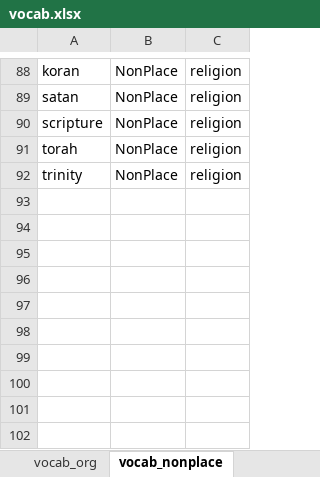
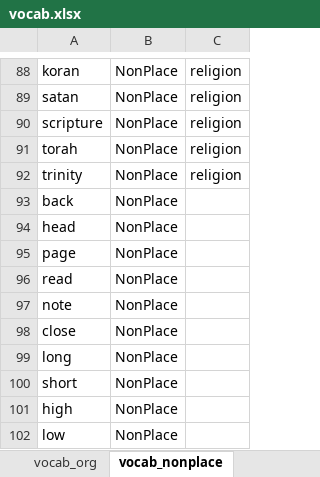
Before and after one commit to OpenSextant/opensextant, an Excel workbook: Gazetteer/GazetteerETL/Resources/vocab.xlsx, sheet vocab_nonplace, drawn as a sheet; only a part is shown, gaps mark what is left out; values as stored, in another font and other column widths than the file's, no borders; the diff names each change by its address in the sheet, - before the commit and + after, or states it on an @@ line.

```diff
--- a/Gazetteer/GazetteerETL/Resources/vocab.xlsx (sheet vocab_nonplace)
+++ b/Gazetteer/GazetteerETL/Resources/vocab.xlsx (sheet vocab_nonplace)
+row 93: back | NonPlace
+row 94: head | NonPlace
+row 95: page | NonPlace
+row 96: read | NonPlace
+row 97: note | NonPlace
+row 98: close | NonPlace
+row 99: long | NonPlace
+row 100: short | NonPlace
+row 101: high | NonPlace
+row 102: low | NonPlace
```
Also changed, not shown: sheet vocab_geo, Gazetteer/GazetteerETL/Resources/NamePatternWeights.xlsx, 1 other file.
